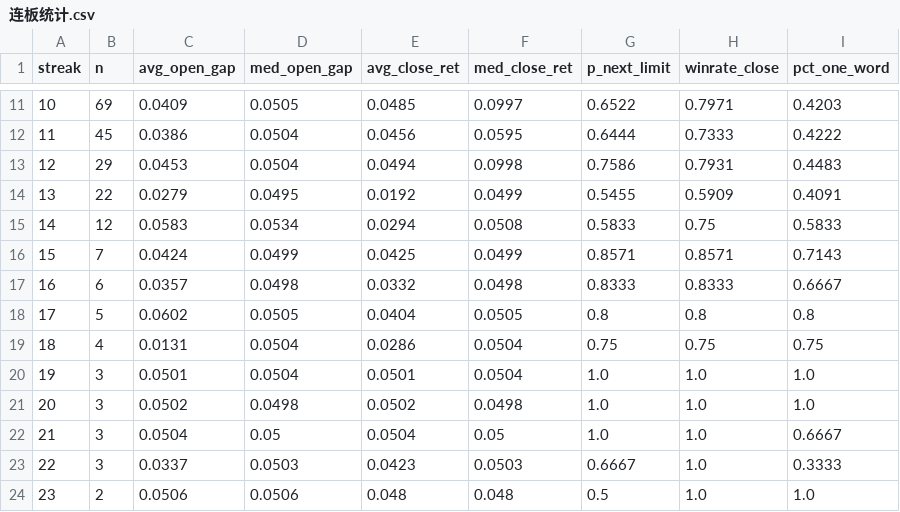
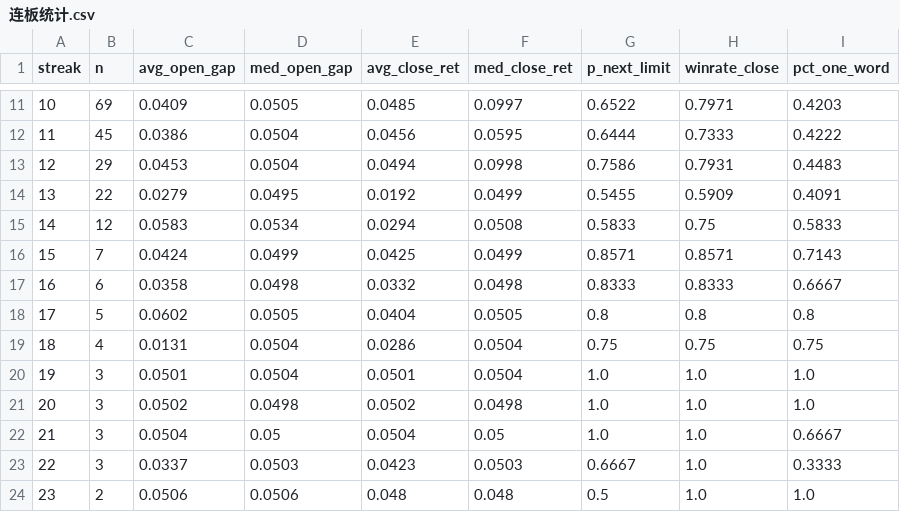
Before and after one commit to DANGNIANQIN/astock-sample-library, a CSV file: live/连板统计.csv, drawn as a sheet; only a part is shown, gaps mark what is left out.

```diff
--- a/live/连板统计.csv
+++ b/live/连板统计.csv
@@ -16,3 +16,3 @@ streak,n,avg_open_gap,med_open_gap,avg_close_ret,med_close_ret,p_next_limit,winr
 15,7,0.0424,0.0499,0.0425,0.0499,0.8571,0.8571,0.7143
-16,6,0.0357,0.0498,0.0332,0.0498,0.8333,0.8333,0.6667
+16,6,0.0358,0.0498,0.0332,0.0498,0.8333,0.8333,0.6667
 17,5,0.0602,0.0505,0.0404,0.0505,0.8,0.8,0.8
```
Also changed, not shown: live/情绪日度_近120交易日.csv, 5 other files.
